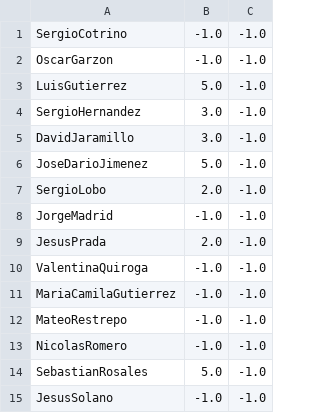
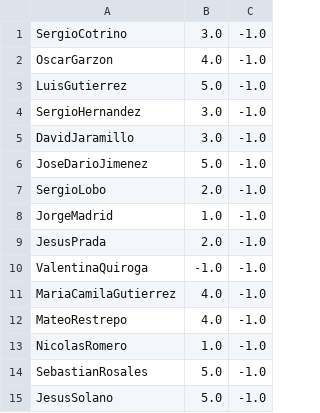
Before and after one commit to forero/Electro2, a CSV file: 201510/grades/tablero.csv, drawn as a sheet.

Commit message:
Nuevas notas

```diff
--- a/201510/grades/tablero.csv
+++ b/201510/grades/tablero.csv
@@ -1,3 +1,3 @@
-SergioCotrino, -1.0, -1.0
-OscarGarzon, -1.0, -1.0
+SergioCotrino, 3.0, -1.0
+OscarGarzon, 4.0, -1.0
 LuisGutierrez, 5.0, -1.0
@@ -7,9 +7,9 @@ JoseDarioJimenez, 5.0, -1.0
 SergioLobo, 2.0, -1.0
-JorgeMadrid, -1.0, -1.0
+JorgeMadrid, 1.0, -1.0
 JesusPrada, 2.0, -1.0
 ValentinaQuiroga, -1.0, -1.0
-MariaCamilaGutierrez, -1.0, -1.0
-MateoRestrepo, -1.0, -1.0
-NicolasRomero, -1.0, -1.0
+MariaCamilaGutierrez, 4.0, -1.0
+MateoRestrepo, 4.0, -1.0
+NicolasRomero, 1.0, -1.0
 SebastianRosales, 5.0, -1.0
-JesusSolano, -1.0, -1.0
+JesusSolano, 5.0, -1.0
```
